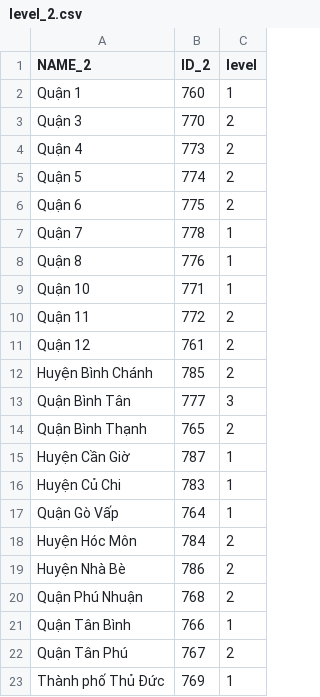
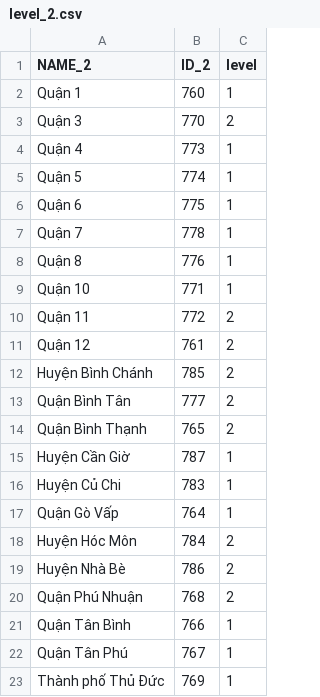
Before and after one commit to nndcuong/Thesis_Becaked_Dashboard, a CSV file: backup/level_2.csv, drawn as a sheet.

```diff
--- a/backup/level_2.csv
+++ b/backup/level_2.csv
@@ -3,5 +3,5 @@
 "Quận 3",770,2
-"Quận 4",773,2
-"Quận 5",774,2
-"Quận 6",775,2
+"Quận 4",773,1
+"Quận 5",774,1
+"Quận 6",775,1
 "Quận 7",778,1
@@ -12,3 +12,3 @@
 "Huyện Bình Chánh",785,2
-"Quận Bình Tân",777,3
+"Quận Bình Tân",777,2
 "Quận Bình Thạnh",765,2
@@ -21,3 +21,3 @@
 "Quận Tân Bình",766,1
-"Quận Tân Phú",767,2
+"Quận Tân Phú",767,1
 "Thành phố Thủ Đức",769,1
```
Also changed, not shown: backup/level_3.csv, 32 other files.
